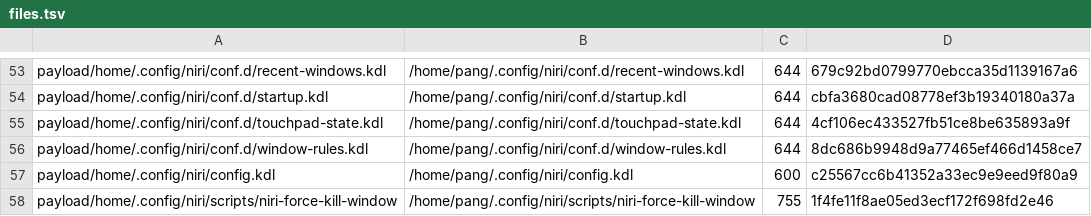
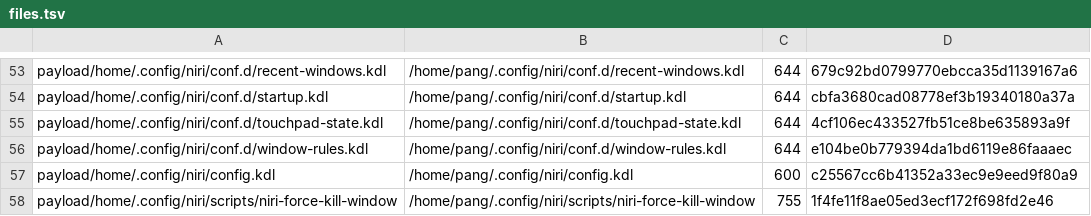
Before and after one commit to tjz123psh/arch-noctalia, a TSV file: manifests/files.tsv, drawn as a sheet; only a part is shown, gaps mark what is left out.

```diff
--- a/manifests/files.tsv
+++ b/manifests/files.tsv
@@ -55,3 +55,3 @@ payload/home/.config/niri/conf.d/startup.kdl	/home/pang/.config/niri/conf.d/star
 payload/home/.config/niri/conf.d/touchpad-state.kdl	/home/pang/.config/niri/conf.d/touchpad-state.kdl	644	4cf106ec433527fb51ce8be635893a9f
-payload/home/.config/niri/conf.d/window-rules.kdl	/home/pang/.config/niri/conf.d/window-rules.kdl	644	8dc686b9948d9a77465ef466d1458ce7
+payload/home/.config/niri/conf.d/window-rules.kdl	/home/pang/.config/niri/conf.d/window-rules.kdl	644	e104be0b779394da1bd6119e86faaaec
 payload/home/.config/niri/config.kdl	/home/pang/.config/niri/config.kdl	600	c25567cc6b41352a33ec9e9eed9f80a9
```
Also changed, not shown: 1 other file.
